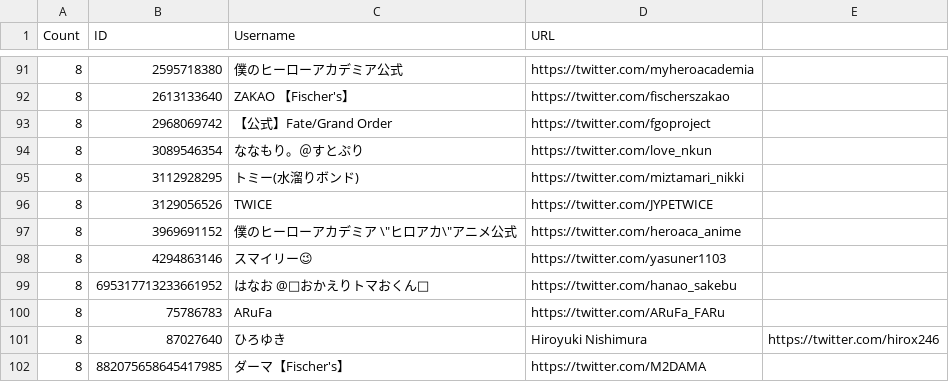
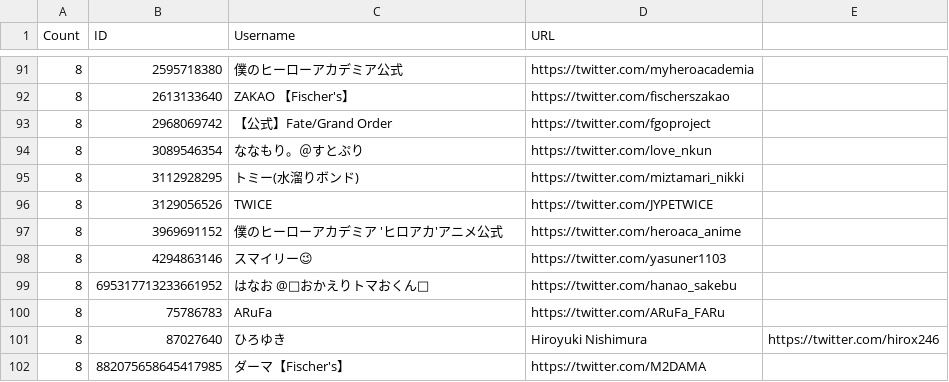
Before and after one commit to YumaFuu/hc21-f, a CSV file: data/result.csv, drawn as a sheet; only a part is shown, gaps mark what is left out.

Commit message:
[fix] csv

```diff
--- a/data/result.csv
+++ b/data/result.csv
@@ -96,3 +96,3 @@ Count,ID,Username,URL
 8,3129056526,TWICE,https://twitter.com/JYPETWICE
-8,3969691152,僕のヒーローアカデミア \"ヒロアカ\"アニメ公式,https://twitter.com/heroaca_anime
+8,3969691152,僕のヒーローアカデミア 'ヒロアカ'アニメ公式,https://twitter.com/heroaca_anime
 8,4294863146,スマイリー😉,https://twitter.com/yasuner1103
```
